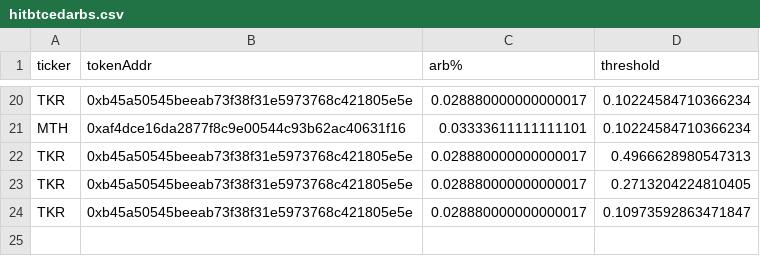
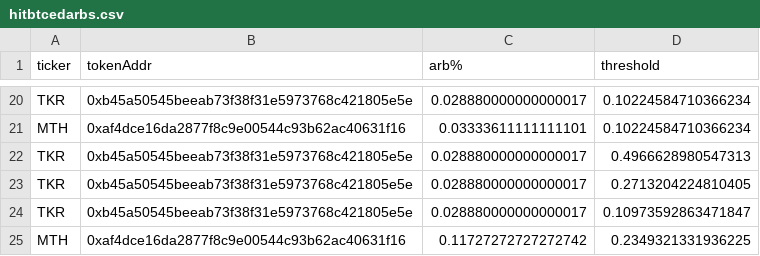
Before and after one commit to staccDOTsol/EthTokenArbTradingNode, a CSV file: hitbtcedarbs.csv, drawn as a sheet; only a part is shown, gaps mark what is left out.

Commit message:
moar

```diff
--- a/hitbtcedarbs.csv
+++ b/hitbtcedarbs.csv
@@ -24 +24,2 @@ TKR,0xb45a50545beeab73f38f31e5973768c421805e5e,0.028880000000000017,0.2713204224
 TKR,0xb45a50545beeab73f38f31e5973768c421805e5e,0.028880000000000017,0.10973592863471847
+MTH,0xaf4dce16da2877f8c9e00544c93b62ac40631f16,0.11727272727272742,0.2349321331936225
```
